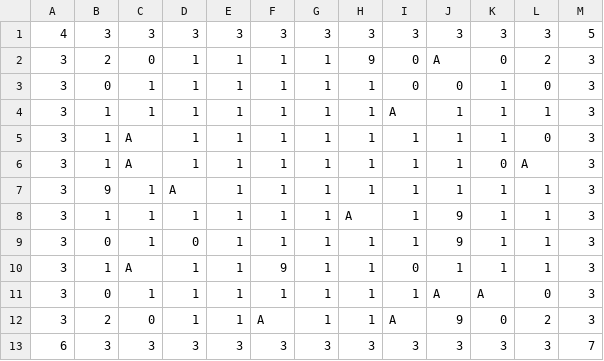
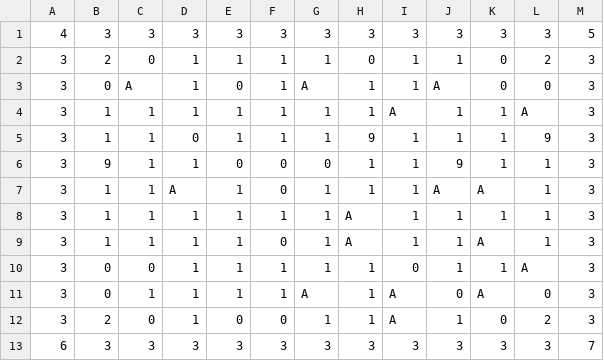
Before and after one commit to Arcahub/Bomberman, a CSV file: assets/maps/newMap.csv, drawn as a sheet.

```diff
--- a/assets/maps/newMap.csv
+++ b/assets/maps/newMap.csv
@@ -1,13 +1,13 @@
 4,3,3,3,3,3,3,3,3,3,3,3,5
-3,2,0,1,1,1,1,9,0,A,0,2,3
-3,0,1,1,1,1,1,1,0,0,1,0,3
-3,1,1,1,1,1,1,1,A,1,1,1,3
-3,1,A,1,1,1,1,1,1,1,1,0,3
-3,1,A,1,1,1,1,1,1,1,0,A,3
-3,9,1,A,1,1,1,1,1,1,1,1,3
-3,1,1,1,1,1,1,A,1,9,1,1,3
-3,0,1,0,1,1,1,1,1,9,1,1,3
-3,1,A,1,1,9,1,1,0,1,1,1,3
-3,0,1,1,1,1,1,1,1,A,A,0,3
-3,2,0,1,1,A,1,1,A,9,0,2,3
+3,2,0,1,1,1,1,0,1,1,0,2,3
+3,0,A,1,0,1,A,1,1,A,0,0,3
+3,1,1,1,1,1,1,1,A,1,1,A,3
+3,1,1,0,1,1,1,9,1,1,1,9,3
+3,9,1,1,0,0,0,1,1,9,1,1,3
+3,1,1,A,1,0,1,1,1,A,A,1,3
+3,1,1,1,1,1,1,A,1,1,1,1,3
+3,1,1,1,1,0,1,A,1,1,A,1,3
+3,0,0,1,1,1,1,1,0,1,1,A,3
+3,0,1,1,1,1,A,1,A,0,A,0,3
+3,2,0,1,0,0,1,1,A,1,0,2,3
 6,3,3,3,3,3,3,3,3,3,3,3,7
```
Also changed, not shown: 6 other files.
